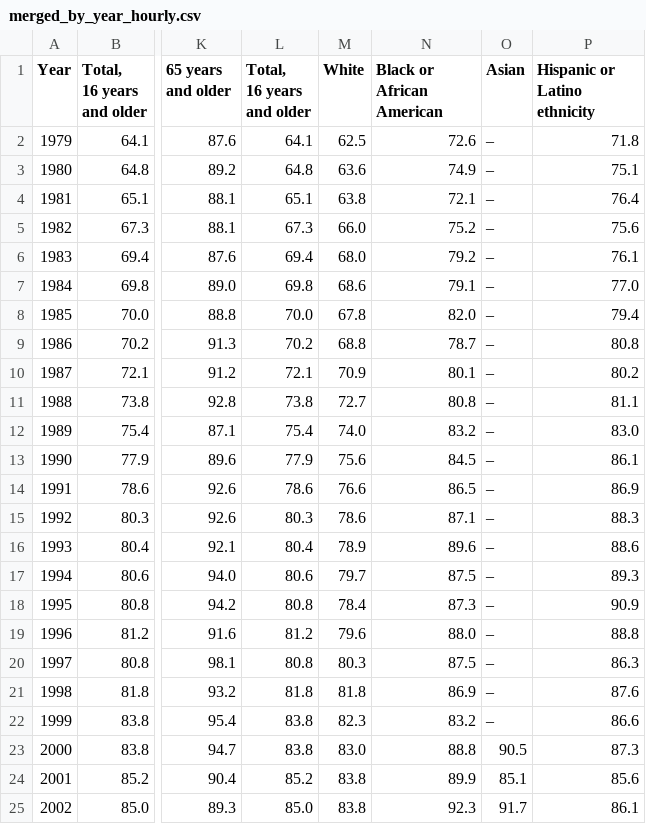
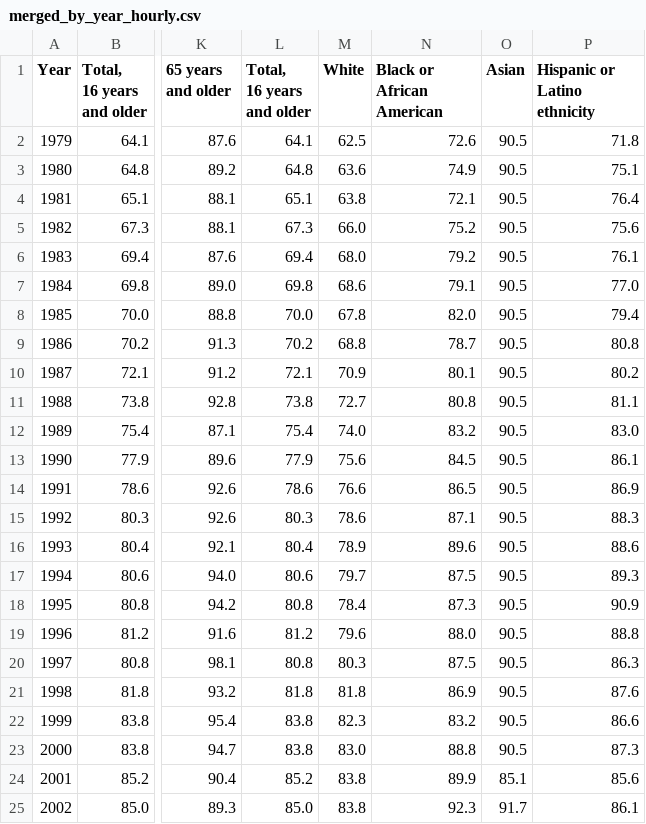
Before and after one commit to kanam12/ieor142finalproject, a CSV file: merged_by_year_hourly.csv, drawn as a sheet; only a part is shown, gaps mark what is left out; the diff names each change by its address in the sheet, - before the commit and + after, or states it on an @@ line.

Commit message:
backfill missing values

```diff
--- a/merged_by_year_hourly.csv
+++ b/merged_by_year_hourly.csv
-O2:O22 (Asian): –
+O2:O22 (Asian): 90.5
```
Also changed, not shown: merged_by_year_salary.csv, 1 other file.
